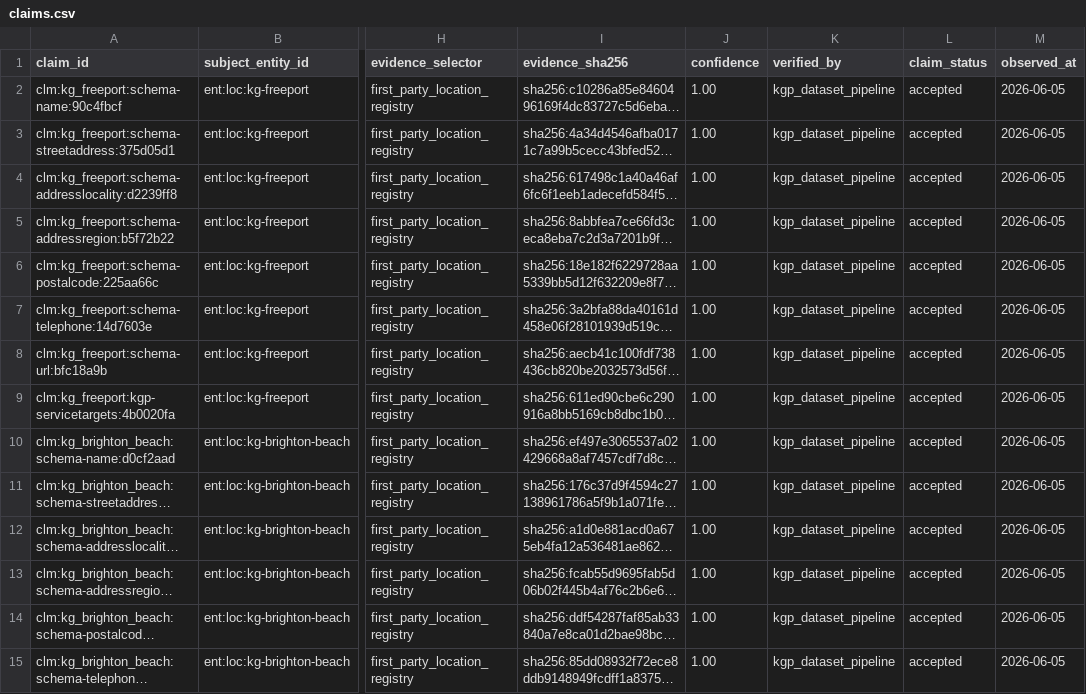
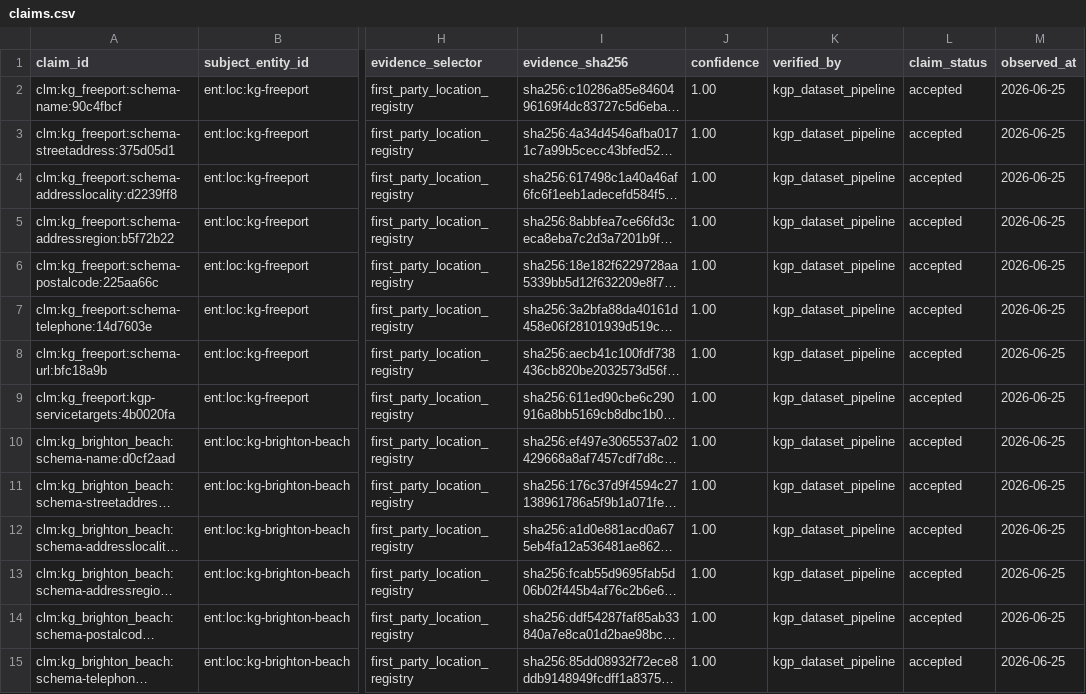
Before and after one commit to empirgold-ctrl/kgp-entity-citation-graph, a CSV file: claims.csv, drawn as a sheet; only a part is shown, gaps mark what is left out; long unchanged cells end in …; the diff covers the shown part only; the diff names each change by its address in the sheet, - before the commit and + after, or states it on an @@ line.

Commit message:
Publish KGP entity citation dataset 2026-06-27

```diff
--- a/claims.csv
+++ b/claims.csv
-M2:M15 (observed_at): 2026-06-05
+M2:M15 (observed_at): 2026-06-25
```
Also changed, not shown: 42 edited cells elsewhere in this file.
